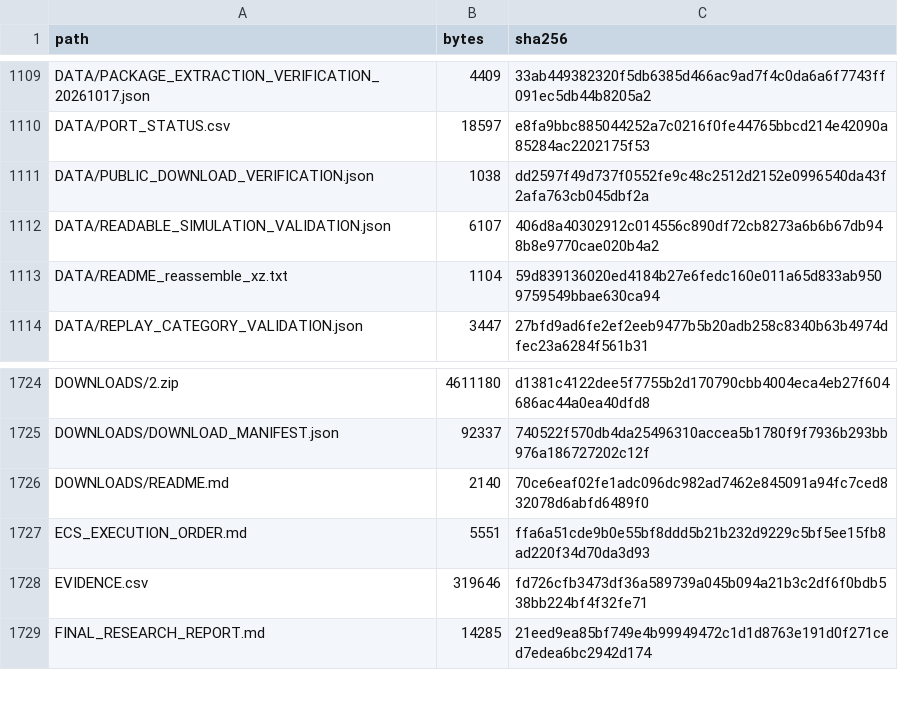
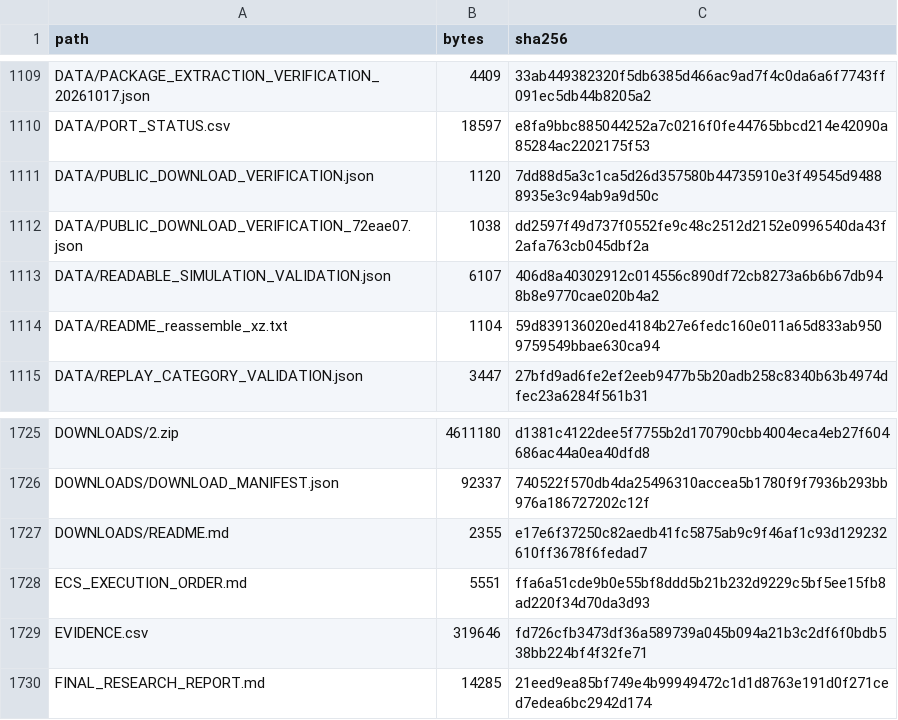
Before and after one commit to Johnmcmaster/Test, a CSV file: bds-1.26.52.3-readable-simulation/GIT_SOURCE_MANIFEST.csv, drawn as a sheet; only a part is shown, gaps mark what is left out.

Commit message:
Pin verified public downloads and preserve extraction and checksum evidence

```diff
--- a/bds-1.26.52.3-readable-simulation/GIT_SOURCE_MANIFEST.csv
+++ b/bds-1.26.52.3-readable-simulation/GIT_SOURCE_MANIFEST.csv
@@ -1110,3 +1110,4 @@ DATA/PACKAGE_EXTRACTION_VERIFICATION_20261017.json,4409,33ab449382320f5db6385d46
 DATA/PORT_STATUS.csv,18597,e8fa9bbc885044252a7c0216f0fe44765bbcd214e42090a85284ac2202175f53
-DATA/PUBLIC_DOWNLOAD_VERIFICATION.json,1038,dd2597f49d737f0552fe9c48c2512d2152e0996540da43f2afa763cb045dbf2a
+DATA/PUBLIC_DOWNLOAD_VERIFICATION.json,1120,7dd88d5a3c1ca5d26d357580b44735910e3f49545d94888935e3c94ab9a9d50c
+DATA/PUBLIC_DOWNLOAD_VERIFICATION_72eae07.json,1038,dd2597f49d737f0552fe9c48c2512d2152e0996540da43f2afa763cb045dbf2a
 DATA/READABLE_SIMULATION_VALIDATION.json,6107,406d8a40302912c014556c890df72cb8273a6b6b67db948b8e9770cae020b4a2
@@ -1725,3 +1726,3 @@ DOWNLOADS/2.zip,4611180,d1381c4122dee5f7755b2d170790cbb4004eca4eb27f604686ac44a0
 DOWNLOADS/DOWNLOAD_MANIFEST.json,92337,740522f570db4da25496310accea5b1780f9f7936b293bb976a186727202c12f
-DOWNLOADS/README.md,2140,70ce6eaf02fe1adc096dc982ad7462e845091a94fc7ced832078d6abfd6489f0
+DOWNLOADS/README.md,2355,e17e6f37250c82aedb41fc5875ab9c9f46af1c93d129232610ff3678f6fedad7
 ECS_EXECUTION_ORDER.md,5551,ffa6a51cde9b0e55bf8ddd5b21b232d9229c5bf5ee15fb8ad220f34d70da3d93
```
Also changed, not shown: 3 other files.
